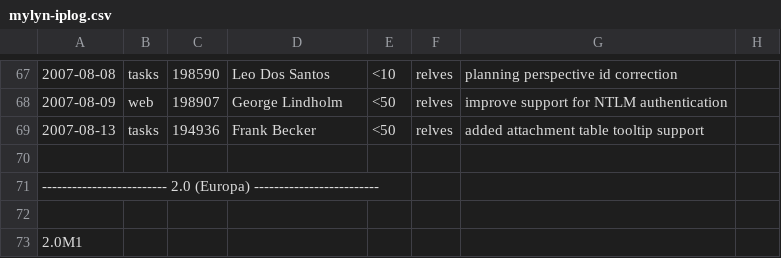
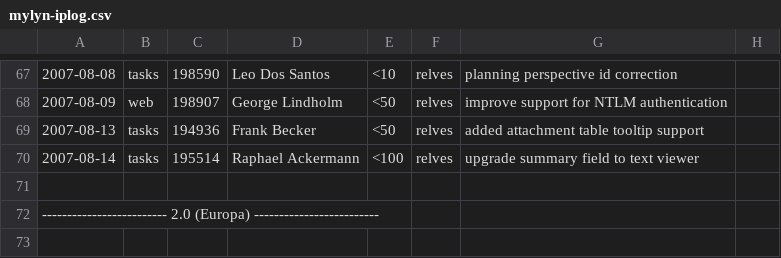
Before and after one commit to eclipse-mylyn/mylyn-website, a CSV file: doc/mylyn-iplog.csv, drawn as a sheet; only a part is shown, gaps mark what is left out; the shorter side is filled out with more unchanged rows; the diff names each change by its address in the sheet, - before the commit and + after, or states it on an @@ line.

Commit message:
NEW - bug 195514: [patch] support spell checking in description, comment and summary field https://bugs.eclipse.org/bugs/show_bug.cgi?id=195514

```diff
--- a/doc/mylyn-iplog.csv
+++ b/doc/mylyn-iplog.csv
+row 70: 2007-08-14 | tasks | 195514 | Raphael Ackermann | <100 | relves | upgrade summary field to text viewer
```
